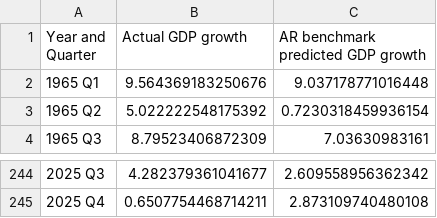
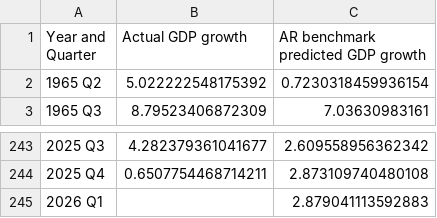
Before and after one commit to 3101-2520/DSE3101-project-ggplot, a CSV file: data/historical_gdp_ar_predictions.csv, drawn as a sheet; only a part is shown, gaps mark what is left out; removed rows and columns are numbered as before the commit, all else as after; the diff names each change by its address in the sheet, - before the commit and + after, or states it on an @@ line.

```diff
--- a/data/historical_gdp_ar_predictions.csv
+++ b/data/historical_gdp_ar_predictions.csv
-row 2: 1965 Q1 | 9.564369183250676 | 9.037178771016448
+row 245: 2026 Q1 |  | 2.879041113592883
```
Also changed, not shown: data/bridge_evolution.csv, data/historical_gdp_adl_predictions.csv, 6 other files.
